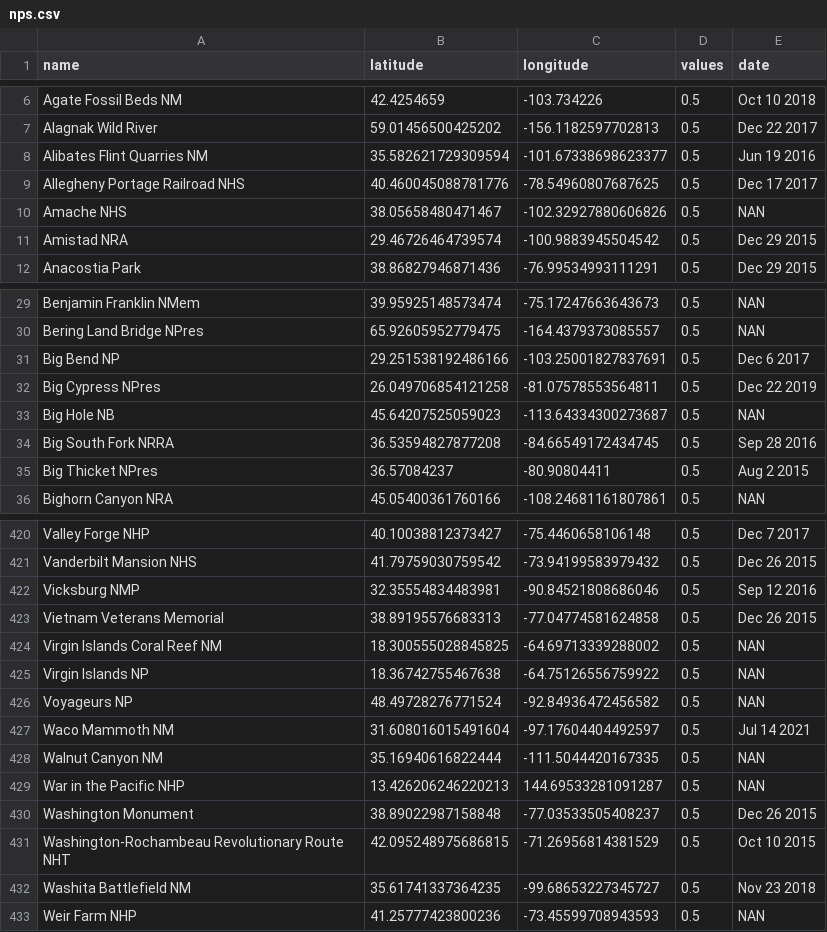
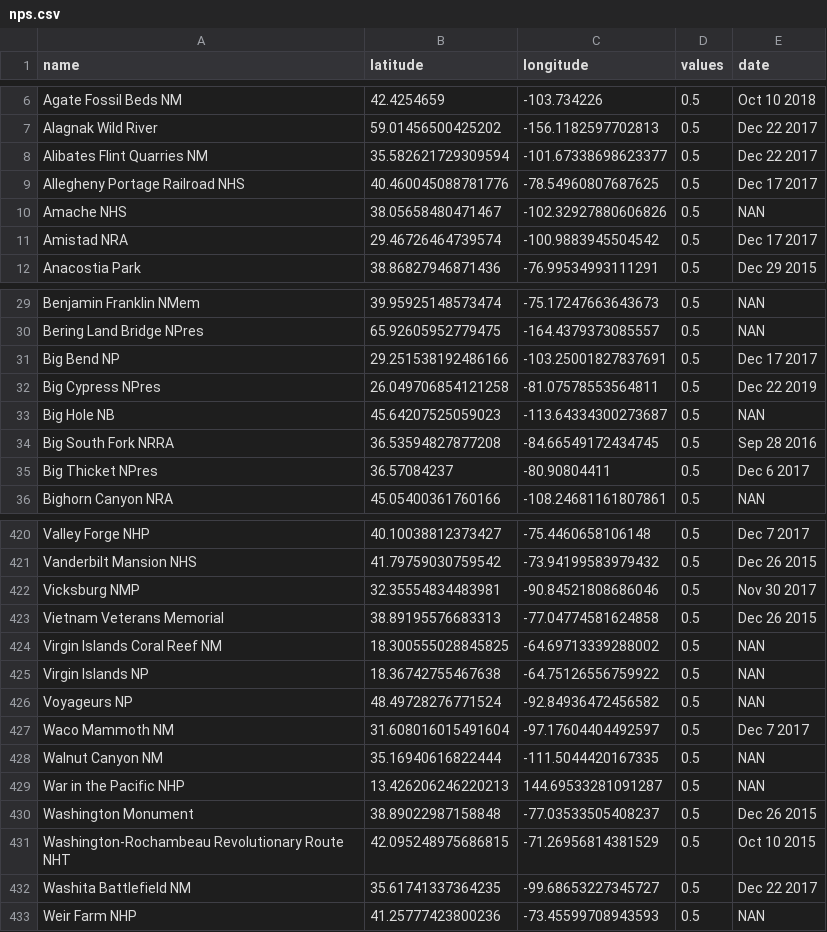
Before and after one commit to cgrundman/travel-map-visualization, a CSV file: nps.csv, drawn as a sheet; only a part is shown, gaps mark what is left out; the diff covers the shown part only.

Commit message:
update 2017 dates

```diff
--- a/nps.csv
+++ b/nps.csv
@@ -7,6 +7,6 @@ Agate Fossil Beds NM,42.4254659,-103.734226,0.5,Oct 10 2018
 Alagnak Wild River,59.01456500425202,-156.1182597702813,0.5,Dec 22 2017
-Alibates Flint Quarries NM,35.582621729309594,-101.67338698623377,0.5,Jun 19 2016
+Alibates Flint Quarries NM,35.582621729309594,-101.67338698623377,0.5,Dec 22 2017
 Allegheny Portage Railroad NHS,40.460045088781776,-78.54960807687625,0.5,Dec 17 2017
 Amache NHS,38.05658480471467,-102.32927880606826,0.5,NAN
-Amistad NRA,29.46726464739574,-100.9883945504542,0.5,Dec 29 2015
+Amistad NRA,29.46726464739574,-100.9883945504542,0.5,Dec 17 2017
 Anacostia Park,38.86827946871436,-76.99534993111291,0.5,Dec 29 2015
@@ -30,3 +30,3 @@ Benjamin Franklin NMem,39.95925148573474,-75.17247663643673,0.5,NAN
 Bering Land Bridge NPres,65.92605952779475,-164.4379373085557,0.5,NAN
-Big Bend NP,29.251538192486166,-103.25001827837691,0.5,Dec 6 2017
+Big Bend NP,29.251538192486166,-103.25001827837691,0.5,Dec 17 2017
 Big Cypress NPres,26.049706854121258,-81.07578553564811,0.5,Dec 22 2019
@@ -34,3 +34,3 @@ Big Hole NB,45.64207525059023,-113.64334300273687,0.5,NAN
 Big South Fork NRRA,36.53594827877208,-84.66549172434745,0.5,Sep 28 2016
-Big Thicket NPres,36.57084237,-80.90804411,0.5,Aug 2 2015
+Big Thicket NPres,36.57084237,-80.90804411,0.5,Dec 6 2017
 Bighorn Canyon NRA,45.05400361760166,-108.24681161807861,0.5,NAN
@@ -421,3 +421,3 @@ Valley Forge NHP,40.10038812373427,-75.4460658106148,0.5,Dec 7 2017
 Vanderbilt Mansion NHS,41.79759030759542,-73.94199583979432,0.5,Dec 26 2015
-Vicksburg NMP,32.35554834483981,-90.84521808686046,0.5,Sep 12 2016
+Vicksburg NMP,32.35554834483981,-90.84521808686046,0.5,Nov 30 2017
 Vietnam Veterans Memorial,38.89195576683313,-77.04774581624858,0.5,Dec 26 2015
@@ -426,3 +426,3 @@ Virgin Islands NP,18.36742755467638,-64.75126556759922,0.5,NAN
 Voyageurs NP,48.49728276771524, -92.84936472456582,0.5,NAN
-Waco Mammoth NM,31.608016015491604,-97.17604404492597,0.5,Jul 14 2021
+Waco Mammoth NM,31.608016015491604,-97.17604404492597,0.5,Dec 7 2017
 Walnut Canyon NM,35.16940616822444, -111.5044420167335,0.5,NAN
@@ -431,3 +431,3 @@ Washington Monument,38.89022987158848,-77.03533505408237,0.5,Dec 26 2015
 Washington-Rochambeau Revolutionary Route NHT,42.095248975686815,-71.26956814381529,0.5,Oct 10 2015
-Washita Battlefield NM,35.61741337364235,-99.68653227345727,0.5,Nov 23 2018
+Washita Battlefield NM,35.61741337364235,-99.68653227345727,0.5,Dec 22 2017
 Weir Farm NHP,41.25777423800236,-73.45599708943593,0.5,NAN
```
Also changed, not shown: 37 edited cells elsewhere in this file.
